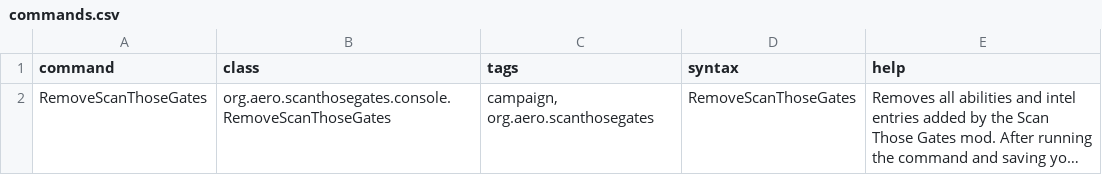
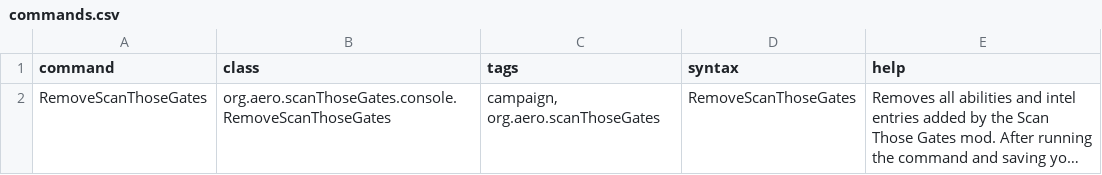
Before and after one commit to AEROassault/ScanThoseGates, a CSV file: data/console/commands.csv, drawn as a sheet; long unchanged cells end in …; the diff names each change by its address in the sheet, - before the commit and + after, or states it on an @@ line.

```diff
--- a/data/console/commands.csv
+++ b/data/console/commands.csv
-B2 (class): org.aero.scanthosegates.console.RemoveScanThoseGates
+B2 (class): org.aero.scanThoseGates.console.RemoveScanThoseGates
-C2 (tags): campaign, org.aero.scanthosegates
+C2 (tags): campaign, org.aero.scanThoseGates
```
Also changed, not shown: data/campaign/abilities.csv, 17 other files.
